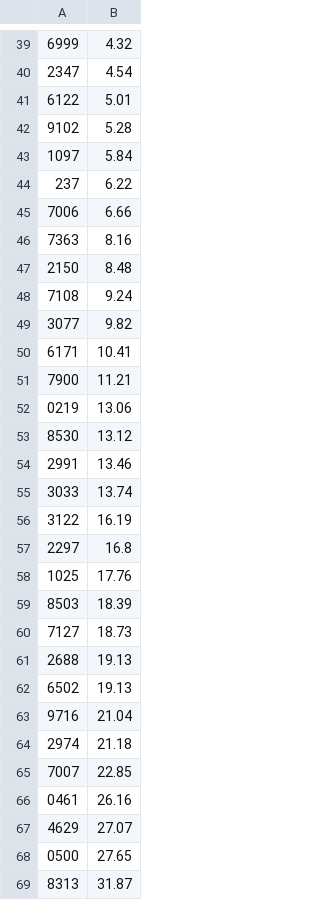
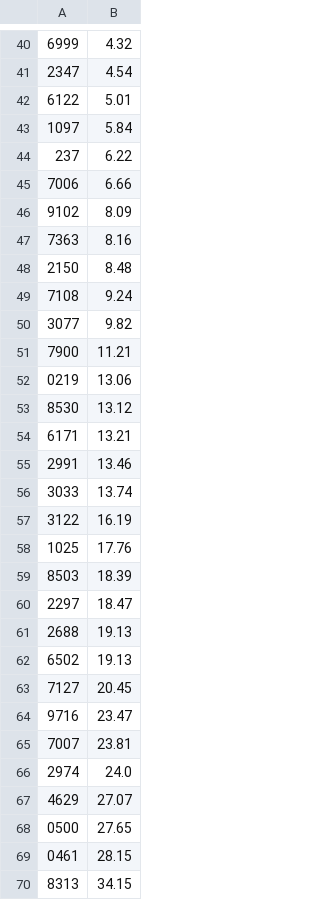
Before and after one commit to Team3128/attendance-data, a CSV file: 01282016summary.csv, drawn as a sheet; only a part is shown, gaps mark what is left out; the diff covers the shown part only.

```diff
--- a/01282016summary.csv
+++ b/01282016summary.csv
@@ -41,3 +42,2 @@
 6122,5.01
-9102,5.28
 1097,5.84
@@ -45,2 +45,3 @@
 7006,6.66
+9102,8.09
 7363,8.16
@@ -49,3 +50,2 @@
 3077,9.82
-6171,10.41
 7900,11.21
@@ -53,2 +53,3 @@
 8530,13.12
+6171,13.21
 2991,13.46
@@ -56,14 +57,14 @@
 3122,16.19
-2297,16.8
 1025,17.76
 8503,18.39
-7127,18.73
+2297,18.47
 2688,19.13
 6502,19.13
-9716,21.04
-2974,21.18
-7007,22.85
-0461,26.16
+7127,20.45
+9716,23.47
+7007,23.81
+2974,24.0
 4629,27.07
 0500,27.65
-8313,31.87
+0461,28.15
+8313,34.15
```
Also changed, not shown: 6 added rows, 5 removed rows, 3 moved rows and 19 edited cells elsewhere in this file, 01282016records.csv, 1 other file.
